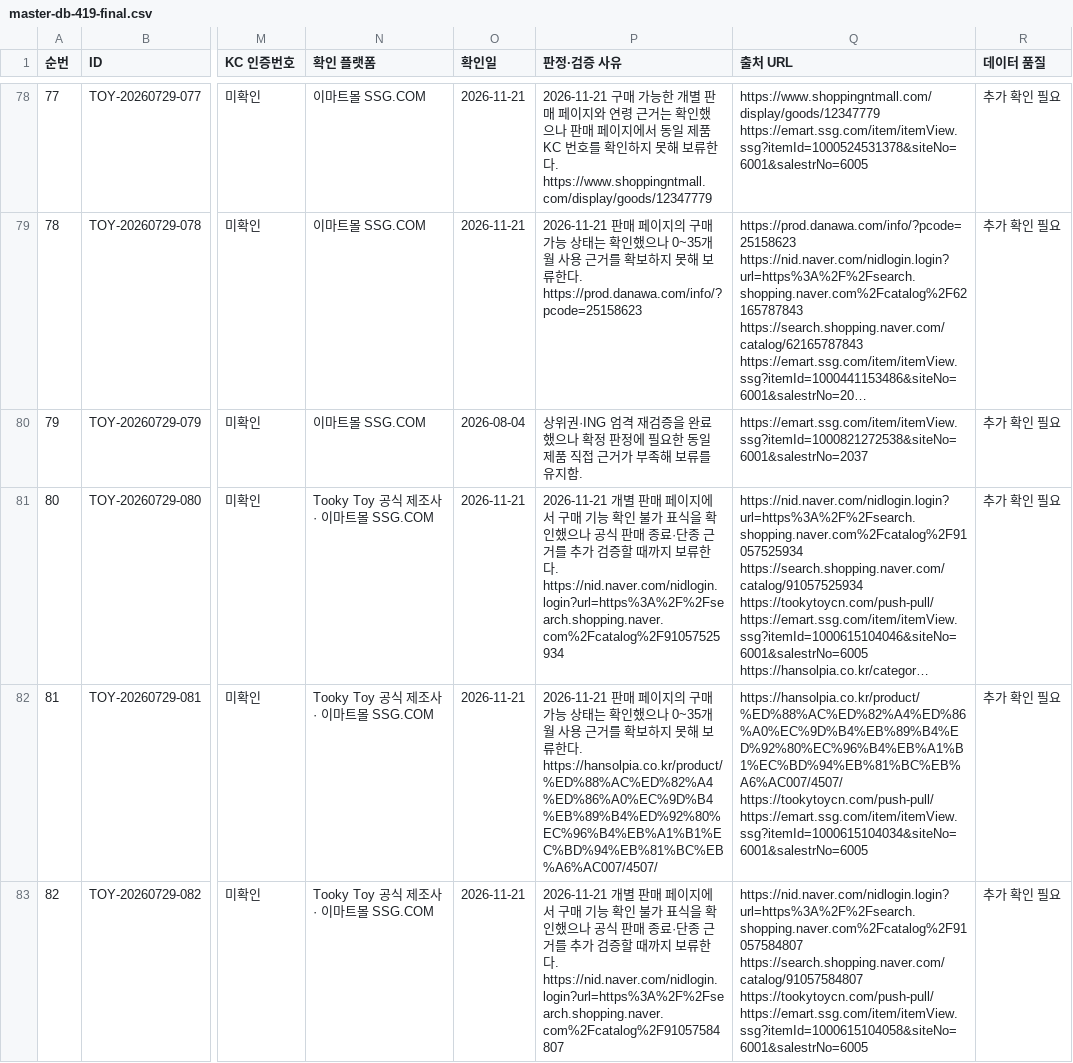
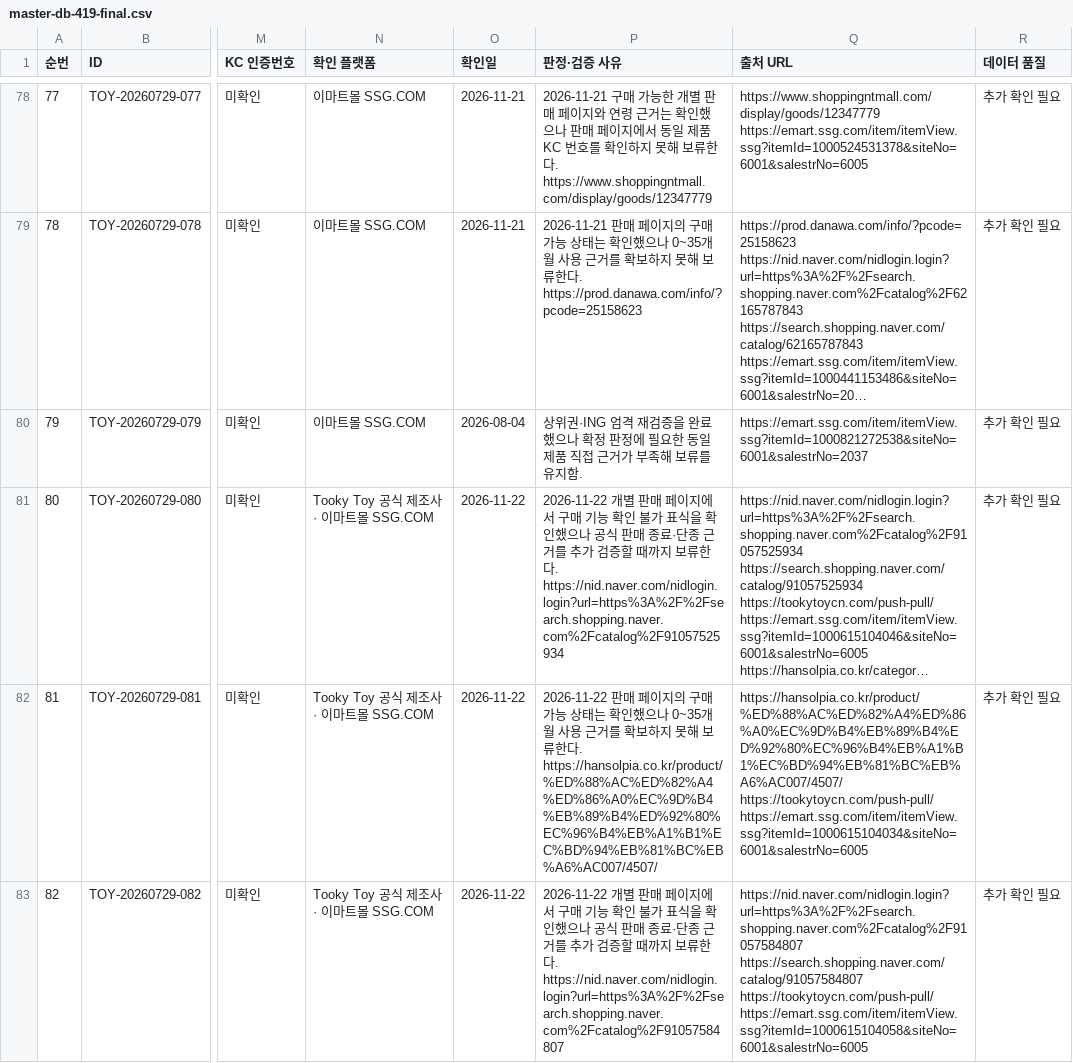
Before and after one commit to pamyo2607/k-baby-made, a CSV file: data/master-db-419-final.csv, drawn as a sheet; only a part is shown, gaps mark what is left out; long unchanged cells end in …; the diff covers the shown part only; the diff names each change by its address in the sheet, - before the commit and + after, or states it on an @@ line.

```diff
--- a/data/master-db-419-final.csv
+++ b/data/master-db-419-final.csv
-O81:O83 (확인일): 2026-11-21
+O81:O83 (확인일): 2026-11-22
-P81 (판정·검증 사유): 2026-11-21 개별…
+P81 (판정·검증 사유): 2026-11-22 개별…
-P82 (판정·검증 사유): 2026-11-21 판매…
+P82 (판정·검증 사유): 2026-11-22 판매…
-P83 (판정·검증 사유): 2026-11-21 개별…
+P83 (판정·검증 사유): 2026-11-22 개별…
```
Also changed, not shown: 85 edited cells elsewhere in this file, public/data/master-db-419-final.csv, public/master-db-sync.csv, 33 other files.
